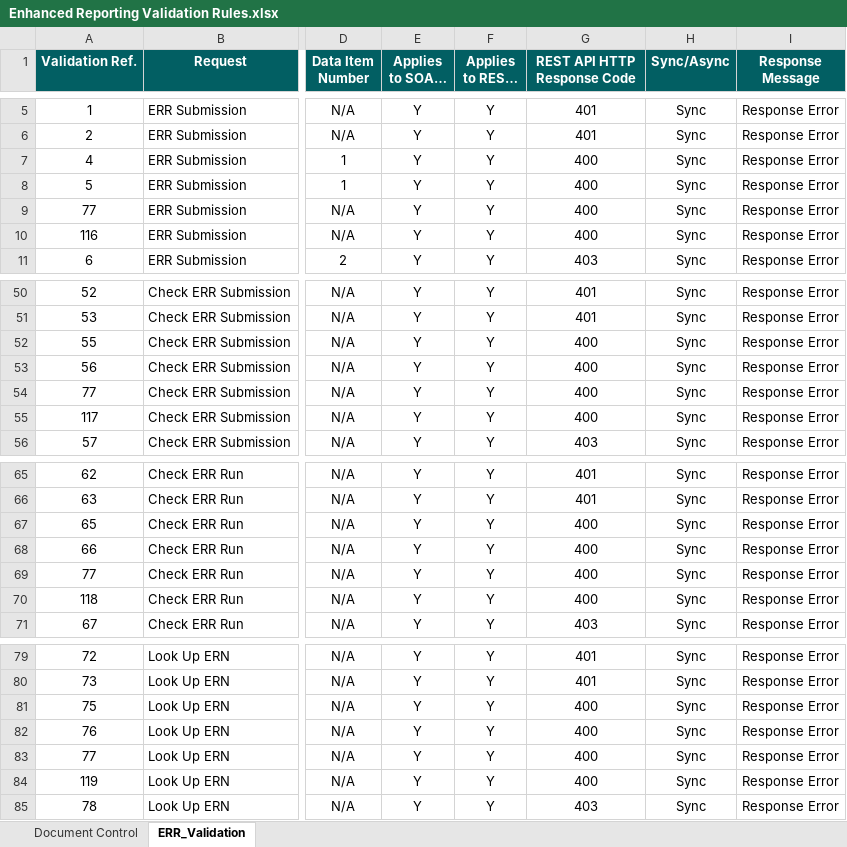
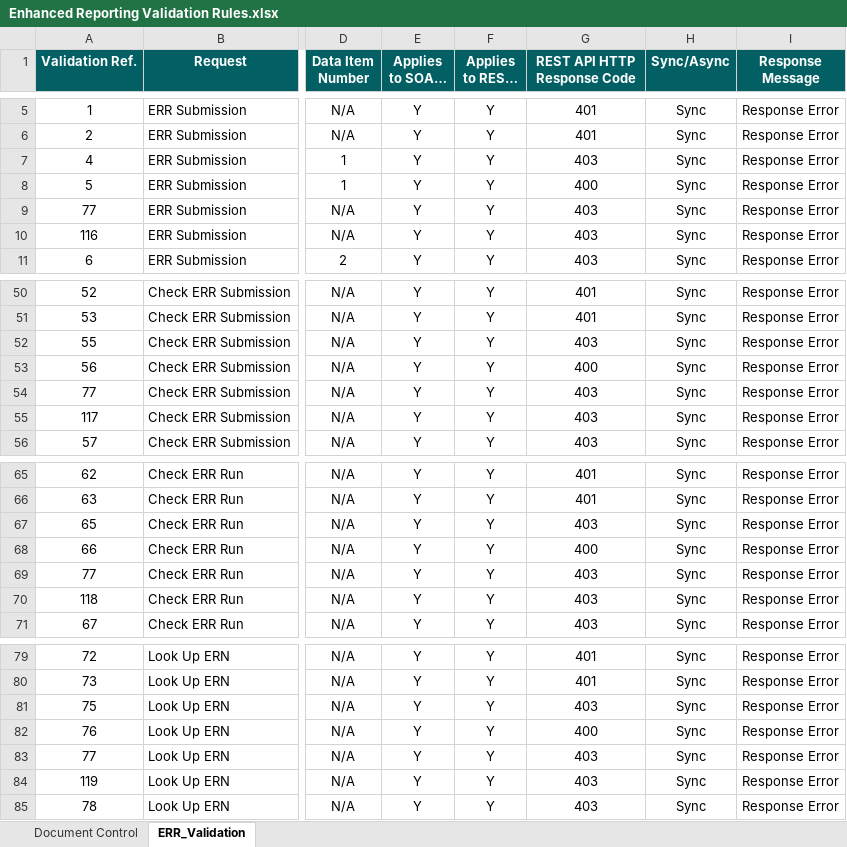
Before and after one commit to revenue-ie/paye-employers-documentation, an Excel workbook: PIT4/validation-rules/Enhanced Reporting Validation Rules.xlsx, sheet ERR_Validation, drawn as a sheet; only a part is shown, gaps mark what is left out; long unchanged cells end in …; values as stored, in another font and other column widths than the file's, no borders; the diff covers the shown part only; the diff names each change by its address in the sheet, - before the commit and + after, or states it on an @@ line.

Commit message:
validation updates

```diff
--- a/PIT4/validation-rules/Enhanced Reporting Validation Rules.xlsx (sheet ERR_Validation)
+++ b/PIT4/validation-rules/Enhanced Reporting Validation Rules.xlsx (sheet ERR_Validation)
-G7 (REST API HTTP Response Code): 400
+G7 (REST API HTTP Response Code): 403
-G9:G10 (REST API HTTP Response Code): 400
+G9:G10 (REST API HTTP Response Code): 403
-G52 (REST API HTTP Response Code): 400
+G52 (REST API HTTP Response Code): 403
-G54:G55 (REST API HTTP Response Code): 400
+G54:G55 (REST API HTTP Response Code): 403
-G67 (REST API HTTP Response Code): 400
+G67 (REST API HTTP Response Code): 403
-G69:G70 (REST API HTTP Response Code): 400
+G69:G70 (REST API HTTP Response Code): 403
-G81 (REST API HTTP Response Code): 400
+G81 (REST API HTTP Response Code): 403
-G83:G84 (REST API HTTP Response Code): 400
+G83:G84 (REST API HTTP Response Code): 403
```
Also changed, not shown: 2 edited cells elsewhere in this sheet, sheet Document Control, charts or pictures, PIT4/Schema Publication Changelog.xlsx, 1 other file.
